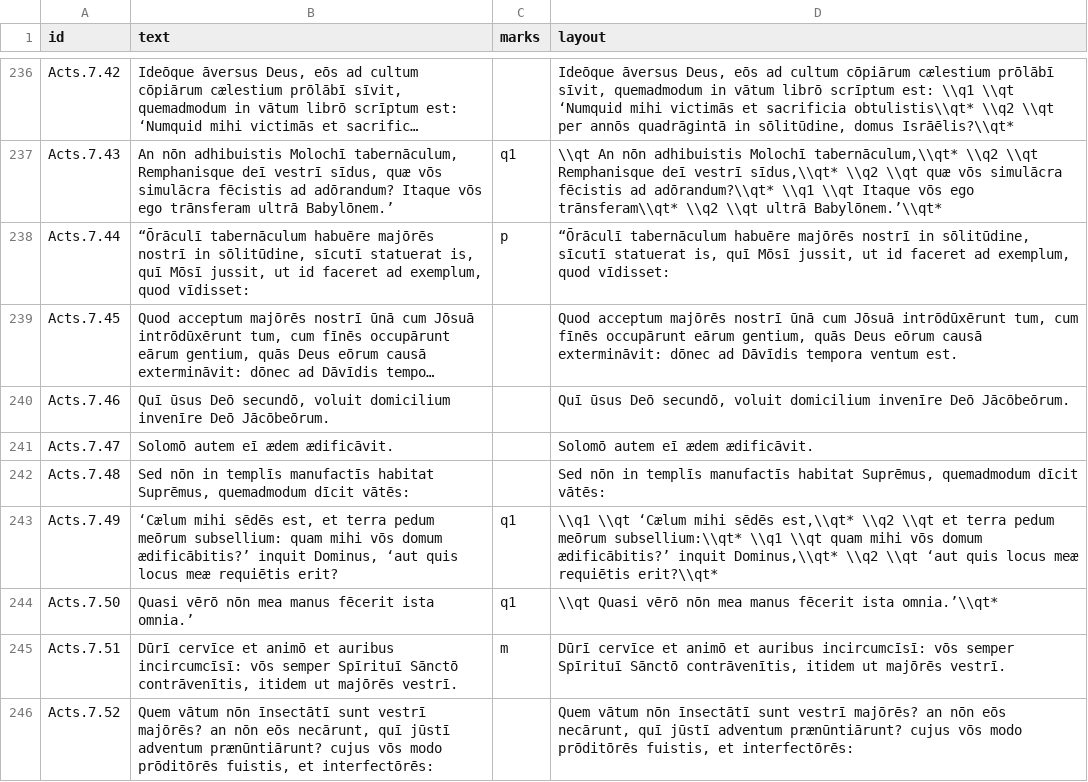
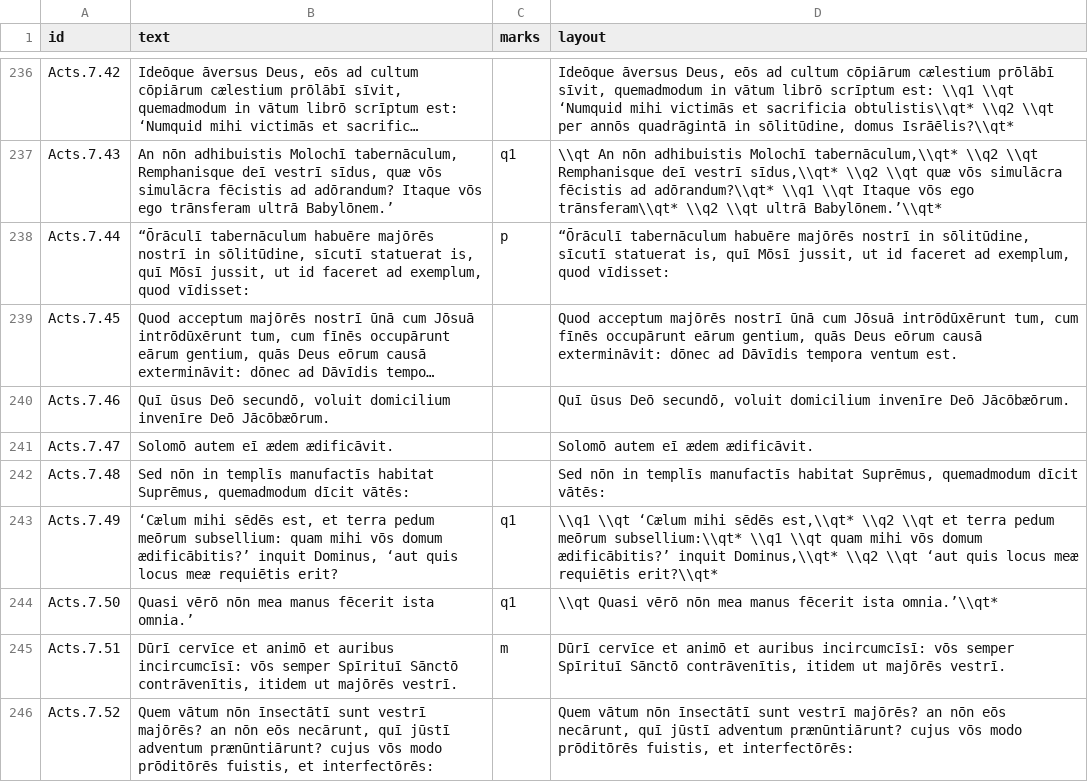
Before and after one commit to njand/biblia-castellionis, a TSV file: data/gold/Acts.tsv, drawn as a sheet; only a part is shown, gaps mark what is left out; long unchanged cells end in …; the diff names each change by its address in the sheet, - before the commit and + after, or states it on an @@ line.

```diff
--- a/data/gold/Acts.tsv
+++ b/data/gold/Acts.tsv
-B240 (text): …invenīre Deō Jācōbeōrum.
+B240 (text): …invenīre Deō Jācōbæōrum.
-D240 (layout): …invenīre Deō Jācōbeōrum.
+D240 (layout): …invenīre Deō Jācōbæōrum.
```
Also changed, not shown: data/gold/Gen.tsv, data/gold/Luke.tsv, 6 other files.
